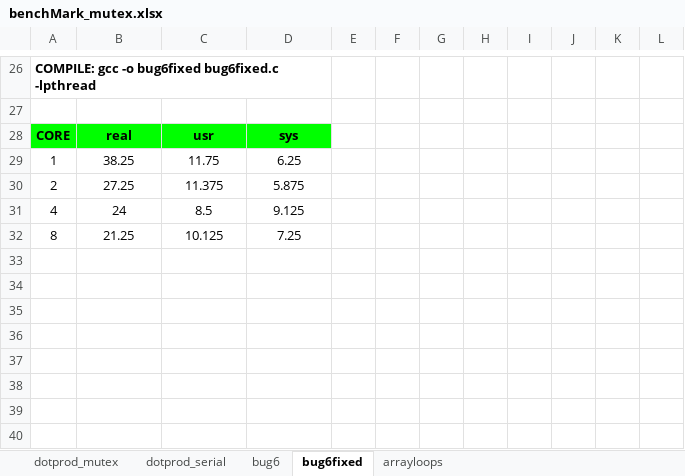
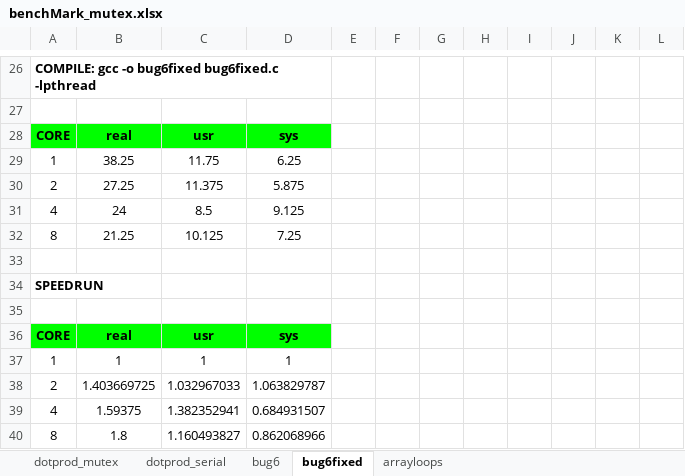
Before and after one commit to hoangphu7122002/OS_benchmark, an Excel workbook: benchMark_mutex.xlsx, sheet bug6fixed, drawn as a sheet; only a part is shown, gaps mark what is left out; values as stored, in another font and other column widths than the file's, no borders; charts and pictures not drawn; the diff names each change by its address in the sheet, - before the commit and + after, or states it on an @@ line.

```diff
--- a/benchMark_mutex.xlsx (sheet bug6fixed)
+++ b/benchMark_mutex.xlsx (sheet bug6fixed)
+row 33: (empty)
+row 34: SPEEDRUN
+row 35: (empty)
+row 36: CORE | real | usr | sys
+row 37: 1 | 1 | 1 | 1
+row 38: 2 | 1.403669725 | 1.032967033 | 1.063829787
+row 39: 4 | 1.59375 | 1.382352941 | 0.684931507
+row 40: 8 | 1.8 | 1.160493827 | 0.862068966
```
Also changed, not shown: sheet dotprod_mutex, sheet arrayloops, sheet bug6, charts or pictures, benchMarkConditionVars.xlsx, 1 other file.
